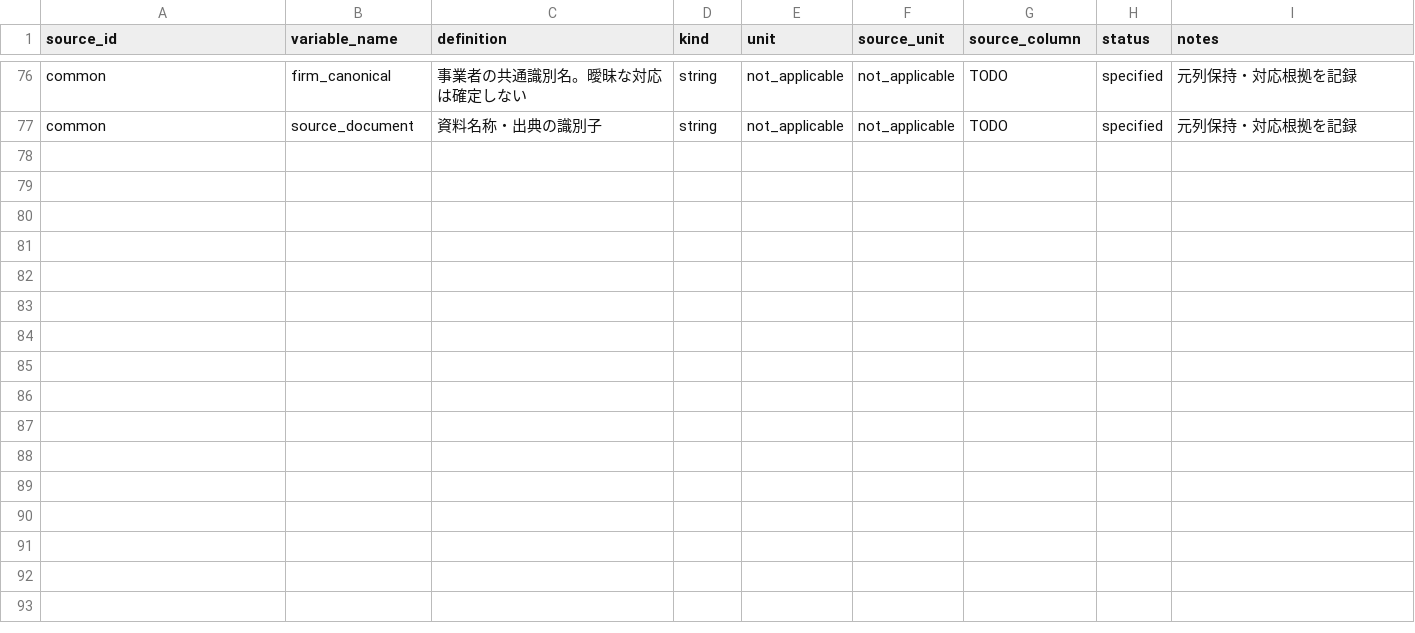
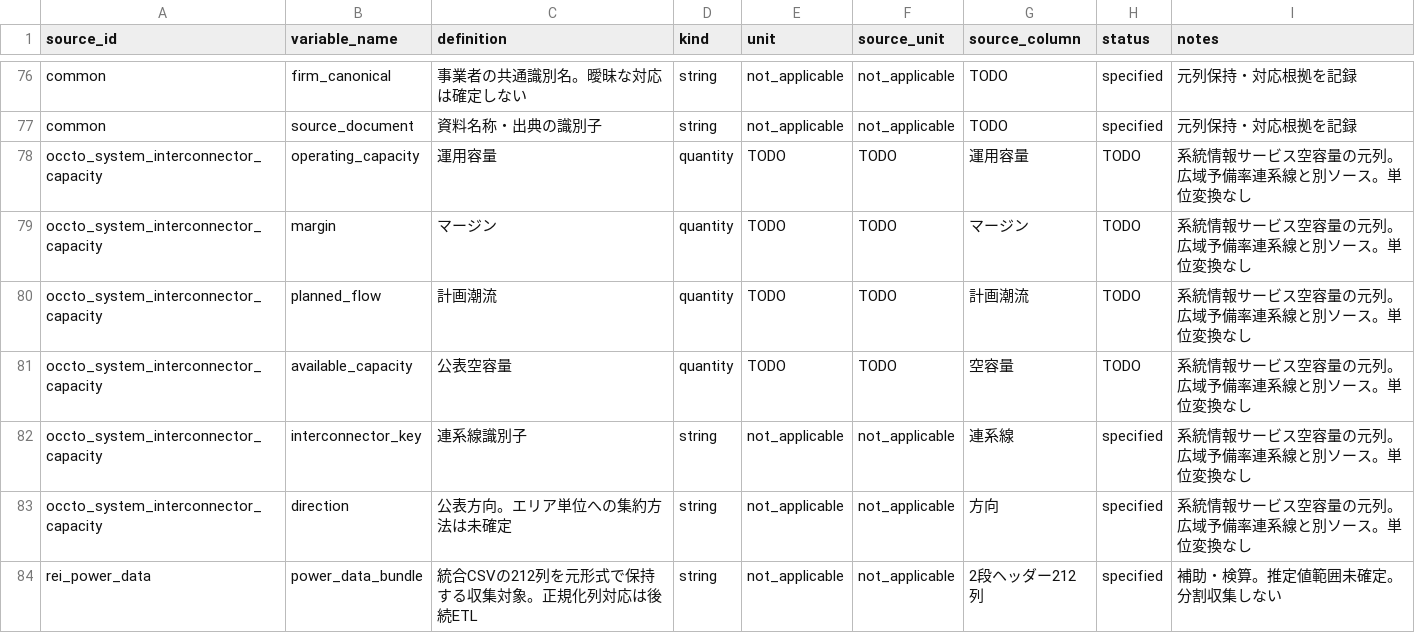
Before and after one commit to gochiglog/jepx-market-power-analysis, a CSV file: metadata/variable_dictionary.csv, drawn as a sheet; only a part is shown, gaps mark what is left out.

```diff
--- a/metadata/variable_dictionary.csv
+++ b/metadata/variable_dictionary.csv
@@ -77 +77,8 @@ common,firm_canonical,事業者の共通識別名。曖昧な対応は確定し
 common,source_document,資料名称・出典の識別子,string,not_applicable,not_applicable,TODO,specified,元列保持・対応根拠を記録
+occto_system_interconnector_capacity,operating_capacity,運用容量,quantity,TODO,TODO,運用容量,TODO,系統情報サービス空容量の元列。広域予備率連系線と別ソース。単位変換なし
+occto_system_interconnector_capacity,margin,マージン,quantity,TODO,TODO,マージン,TODO,系統情報サービス空容量の元列。広域予備率連系線と別ソース。単位変換なし
+occto_system_interconnector_capacity,planned_flow,計画潮流,quantity,TODO,TODO,計画潮流,TODO,系統情報サービス空容量の元列。広域予備率連系線と別ソース。単位変換なし
+occto_system_interconnector_capacity,available_capacity,公表空容量,quantity,TODO,TODO,空容量,TODO,系統情報サービス空容量の元列。広域予備率連系線と別ソース。単位変換なし
+occto_system_interconnector_capacity,interconnector_key,連系線識別子,string,not_applicable,not_applicable,連系線,specified,系統情報サービス空容量の元列。広域予備率連系線と別ソース。単位変換なし
+occto_system_interconnector_capacity,direction,公表方向。エリア単位への集約方法は未確定,string,not_applicable,not_applicable,方向,specified,系統情報サービス空容量の元列。広域予備率連系線と別ソース。単位変換なし
+rei_power_data,power_data_bundle,統合CSVの212列を元形式で保持する収集対象。正規化列対応は後続ETL,string,not_applicable,not_applicable,2段ヘッダー212列,specified,補助・検算。推定値範囲未確定。分割収集しない
```
Also changed, not shown: 30 other files.
